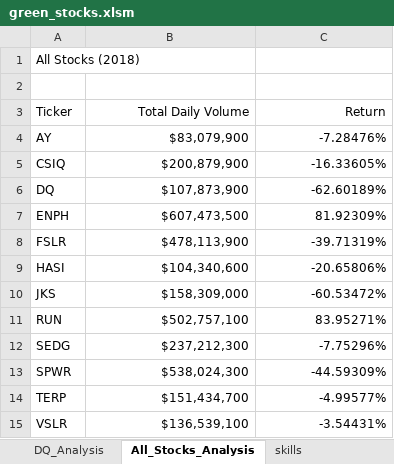
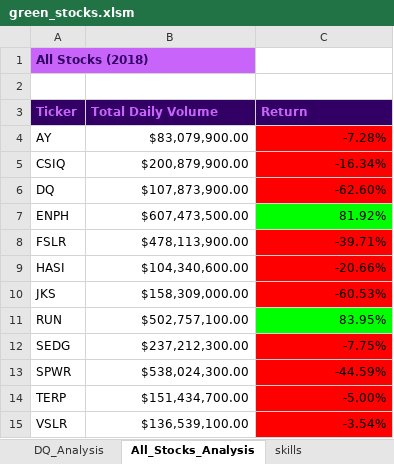
Before and after one commit to laurinalastella/stock-analysis, an Excel workbook: green_stocks.xlsm, sheet All_Stocks_Analysis, drawn as a sheet; values as stored, in another font and other column widths than the file's, no borders; the diff names each change by its address in the sheet, - before the commit and + after, or states it on an @@ line.

Commit message:
2022-07-01 a

```diff
--- a/green_stocks.xlsm (sheet All_Stocks_Analysis)
+++ b/green_stocks.xlsm (sheet All_Stocks_Analysis)
@@ A1 bold: off → on, fill: none → #C864FA, text colour: black → #320064 @@
@@ A3:C3 fill: none → #320064, bold: off → on, text colour: black → #C864FA @@
-B3:C3 alignment: right
+B3:C3 alignment: left
-B4 (Total Daily Volume): $83,079,900
+B4 (Total Daily Volume): $83,079,900.00
-C4 (Return): -7.28476%
+C4 (Return): -7.28%
-C4:C6 fill: none
+C4:C6 fill: #FF0000
-B5 (Total Daily Volume): $200,879,900
+B5 (Total Daily Volume): $200,879,900.00
-C5 (Return): -16.33605%
+C5 (Return): -16.34%
-B6 (Total Daily Volume): $107,873,900
+B6 (Total Daily Volume): $107,873,900.00
-C6 (Return): -62.60189%
+C6 (Return): -62.60%
-B7 (Total Daily Volume): $607,473,500
+B7 (Total Daily Volume): $607,473,500.00
-C7 (Return): 81.92309%
+C7 (Return): 81.92%
-C7 fill: none
+C7 fill: #00FF00
-B8 (Total Daily Volume): $478,113,900
+B8 (Total Daily Volume): $478,113,900.00
-C8 (Return): -39.71319%
+C8 (Return): -39.71%
-C8:C10 fill: none
+C8:C10 fill: #FF0000
-B9 (Total Daily Volume): $104,340,600
+B9 (Total Daily Volume): $104,340,600.00
-C9 (Return): -20.65806%
+C9 (Return): -20.66%
-B10 (Total Daily Volume): $158,309,000
+B10 (Total Daily Volume): $158,309,000.00
-C10 (Return): -60.53472%
+C10 (Return): -60.53%
-B11 (Total Daily Volume): $502,757,100
+B11 (Total Daily Volume): $502,757,100.00
-C11 (Return): 83.95271%
+C11 (Return): 83.95%
-C11 fill: none
+C11 fill: #00FF00
-B12 (Total Daily Volume): $237,212,300
+B12 (Total Daily Volume): $237,212,300.00
-C12 (Return): -7.75296%
+C12 (Return): -7.75%
-C12:C15 fill: none
+C12:C15 fill: #FF0000
-B13 (Total Daily Volume): $538,024,300
+B13 (Total Daily Volume): $538,024,300.00
-C13 (Return): -44.59309%
+C13 (Return): -44.59%
-B14 (Total Daily Volume): $151,434,700
+B14 (Total Daily Volume): $151,434,700.00
-C14 (Return): -4.99577%
+C14 (Return): -5.00%
-B15 (Total Daily Volume): $136,539,100
+B15 (Total Daily Volume): $136,539,100.00
-C15 (Return): -3.54431%
+C15 (Return): -3.54%
```
